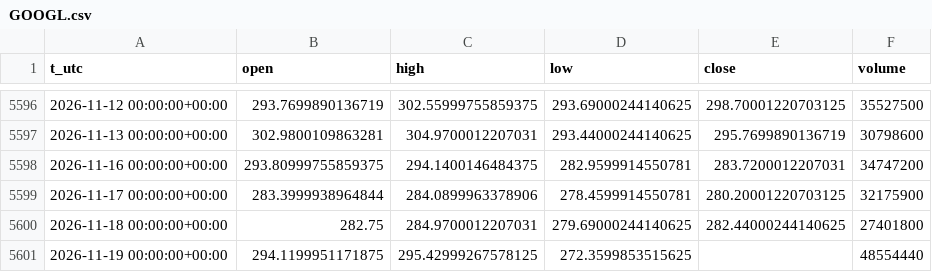
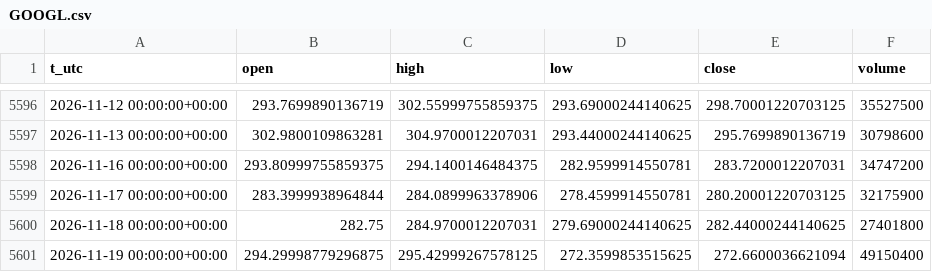
Before and after one commit to egedogann/piyasa-veri, a CSV file: data/d1/GOOGL.csv, drawn as a sheet; only a part is shown, gaps mark what is left out.

```diff
--- a/data/d1/GOOGL.csv
+++ b/data/d1/GOOGL.csv
@@ -5600,2 +5600,2 @@ t_utc,open,high,low,close,volume
 2026-11-18 00:00:00+00:00,282.75,284.9700012207031,279.69000244140625,282.44000244140625,27401800
-2026-11-19 00:00:00+00:00,294.1199951171875,295.42999267578125,272.3599853515625,,48554440
+2026-11-19 00:00:00+00:00,294.29998779296875,295.42999267578125,272.3599853515625,272.6600036621094,49150400
```
Also changed, not shown: data/d1/AMZN.csv, data/d1/IDX_GDAXI.csv, 34 other files.
